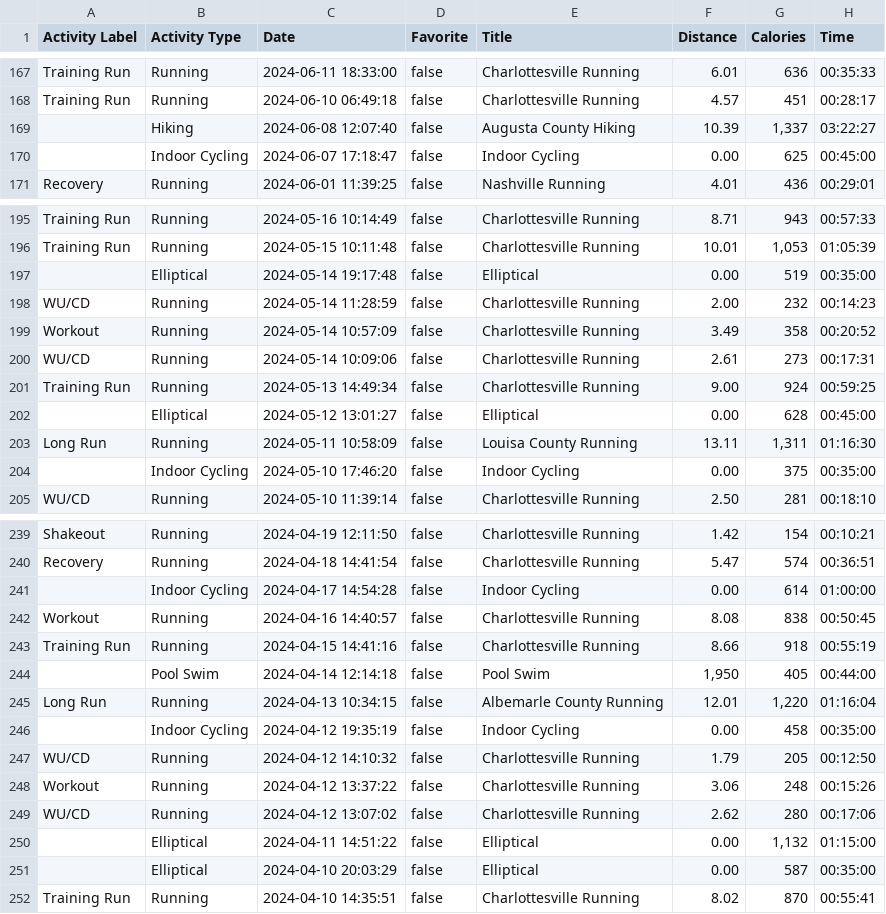
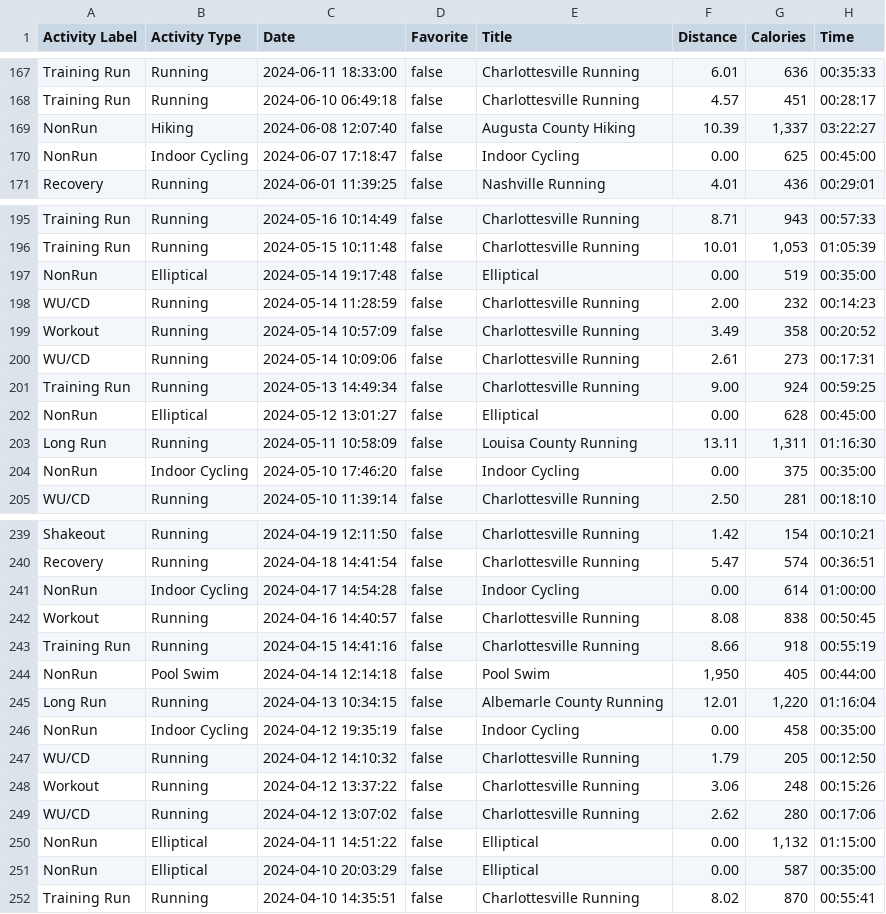
Before and after one commit to sgsikorski/STAT6020, a CSV file: src/activities.csv, drawn as a sheet; only a part is shown, gaps mark what is left out; the diff covers the shown part only; the diff names each change by its address in the sheet, - before the commit and + after, or states it on an @@ line.

```diff
--- a/src/activities.csv
+++ b/src/activities.csv
-A169:A170 (Activity Label): (empty)
+A169:A170 (Activity Label): NonRun
-A197 (Activity Label): (empty)
+A197 (Activity Label): NonRun
-A202 (Activity Label): (empty)
+A202 (Activity Label): NonRun
-A204 (Activity Label): (empty)
+A204 (Activity Label): NonRun
-A241 (Activity Label): (empty)
+A241 (Activity Label): NonRun
-A244 (Activity Label): (empty)
+A244 (Activity Label): NonRun
-A246 (Activity Label): (empty)
+A246 (Activity Label): NonRun
-A250:A251 (Activity Label): (empty)
+A250:A251 (Activity Label): NonRun
```
Also changed, not shown: 10 edited cells elsewhere in this file, 19 other files.
